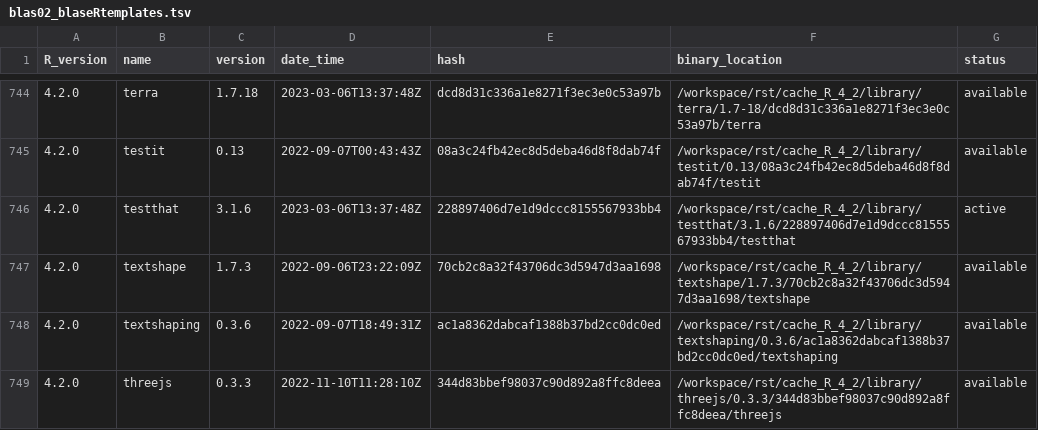
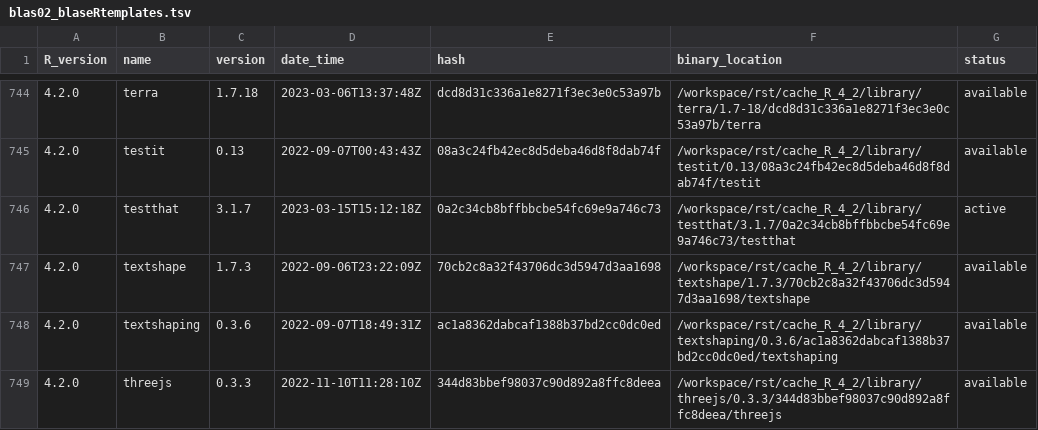
Before and after one commit to blaserlab/blaseRtemplates, a TSV file: library_catalogs/blas02_blaseRtemplates.tsv, drawn as a sheet; only a part is shown, gaps mark what is left out; the diff covers the shown part only.

Commit message:
version 9183

```diff
--- a/library_catalogs/blas02_blaseRtemplates.tsv
+++ b/library_catalogs/blas02_blaseRtemplates.tsv
@@ -745,3 +745,3 @@ R_version	name	version	date_time	hash	binary_location	status
 4.2.0	testit	0.13	2022-09-07T00:43:43Z	08a3c24fb42ec8d5deba46d8f8dab74f	/workspace/rst/cache_R_4_2/library/testit/0.13/08a3c24fb42ec8d5deba46d8f8dab74f/testit	available
-4.2.0	testthat	3.1.6	2023-03-06T13:37:48Z	228897406d7e1d9dccc8155567933bb4	/workspace/rst/cache_R_4_2/library/testthat/3.1.6/228897406d7e1d9dccc8155567933bb4/testthat	active
+4.2.0	testthat	3.1.7	2023-03-15T15:12:18Z	0a2c34cb8bffbbcbe54fc69e9a746c73	/workspace/rst/cache_R_4_2/library/testthat/3.1.7/0a2c34cb8bffbbcbe54fc69e9a746c73/testthat	active
 4.2.0	textshape	1.7.3	2022-09-06T23:22:09Z	70cb2c8a32f43706dc3d5947d3aa1698	/workspace/rst/cache_R_4_2/library/textshape/1.7.3/70cb2c8a32f43706dc3d5947d3aa1698/textshape	available
```
Also changed, not shown: 16 edited cells elsewhere in this file, 51 other files.
